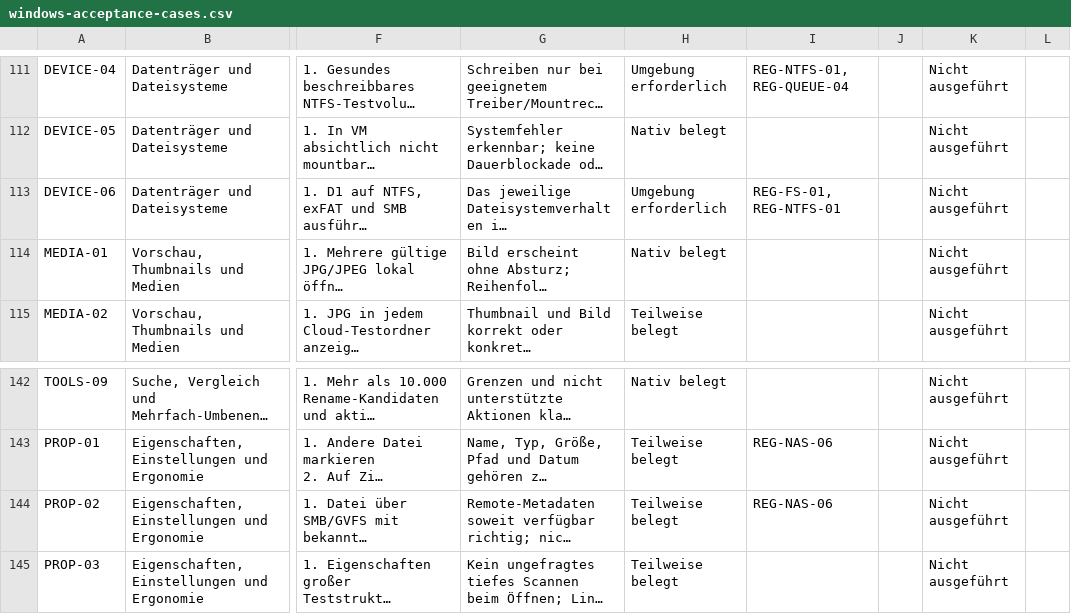
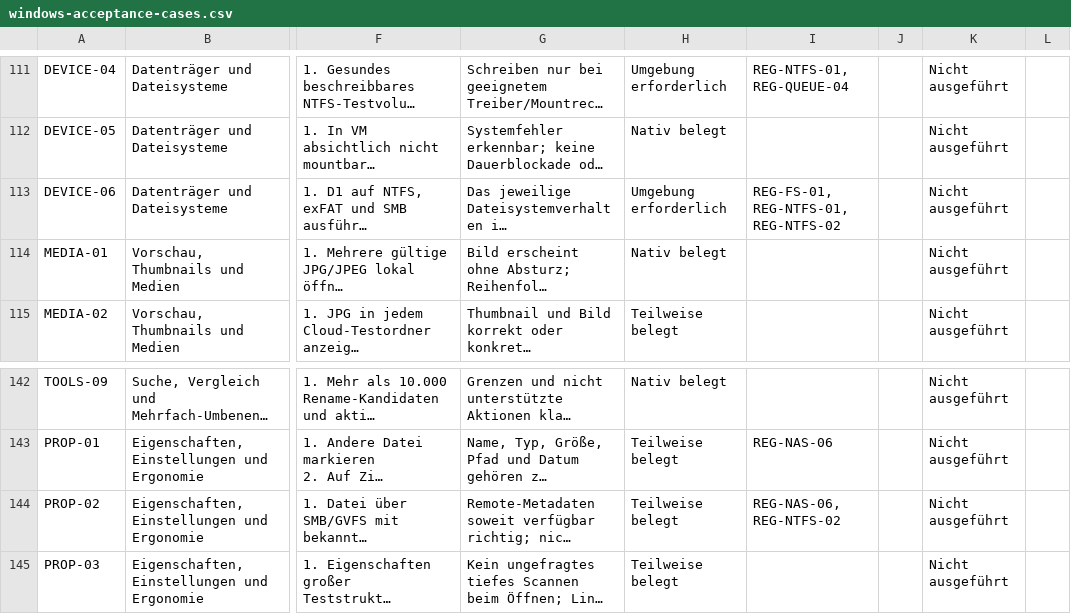
Before and after one commit to Niclas85/OpenCommander, a CSV file: docs/windows-acceptance-cases.csv, drawn as a sheet; only a part is shown, gaps mark what is left out; long unchanged cells end in …; the diff names each change by its address in the sheet, - before the commit and + after, or states it on an @@ line.

```diff
--- a/docs/windows-acceptance-cases.csv
+++ b/docs/windows-acceptance-cases.csv
-I113: REG-FS-01, REG-NTFS-01
+I113: REG-FS-01, REG-NTFS-01, REG-NTFS-02
-I144: REG-NAS-06
+I144: REG-NAS-06, REG-NTFS-02
```
Also changed, not shown: 3 other files.
